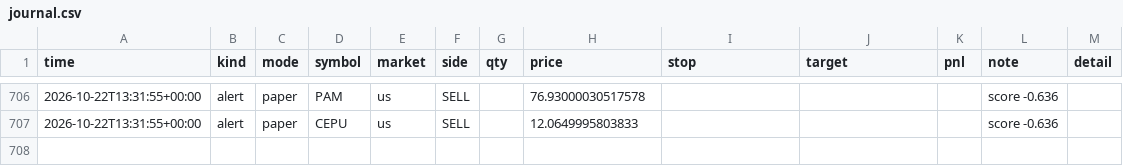
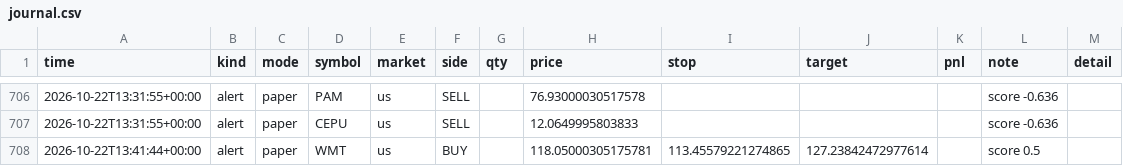
Before and after one commit to ivanbarone0114-wq/Trading-Bot, a CSV file: state/journal.csv, drawn as a sheet; only a part is shown, gaps mark what is left out; the diff names each change by its address in the sheet, - before the commit and + after, or states it on an @@ line.

```diff
--- a/state/journal.csv
+++ b/state/journal.csv
+row 708: 2026-10-22T13:41:44+00:00 | alert | paper | WMT | us | BUY |  | 118.05000305175781 | 113.45579221274865 | 127.23842472977614 |  | score 0.5
```
Also changed, not shown: state/equity_intraday.csv, 4 other files.
